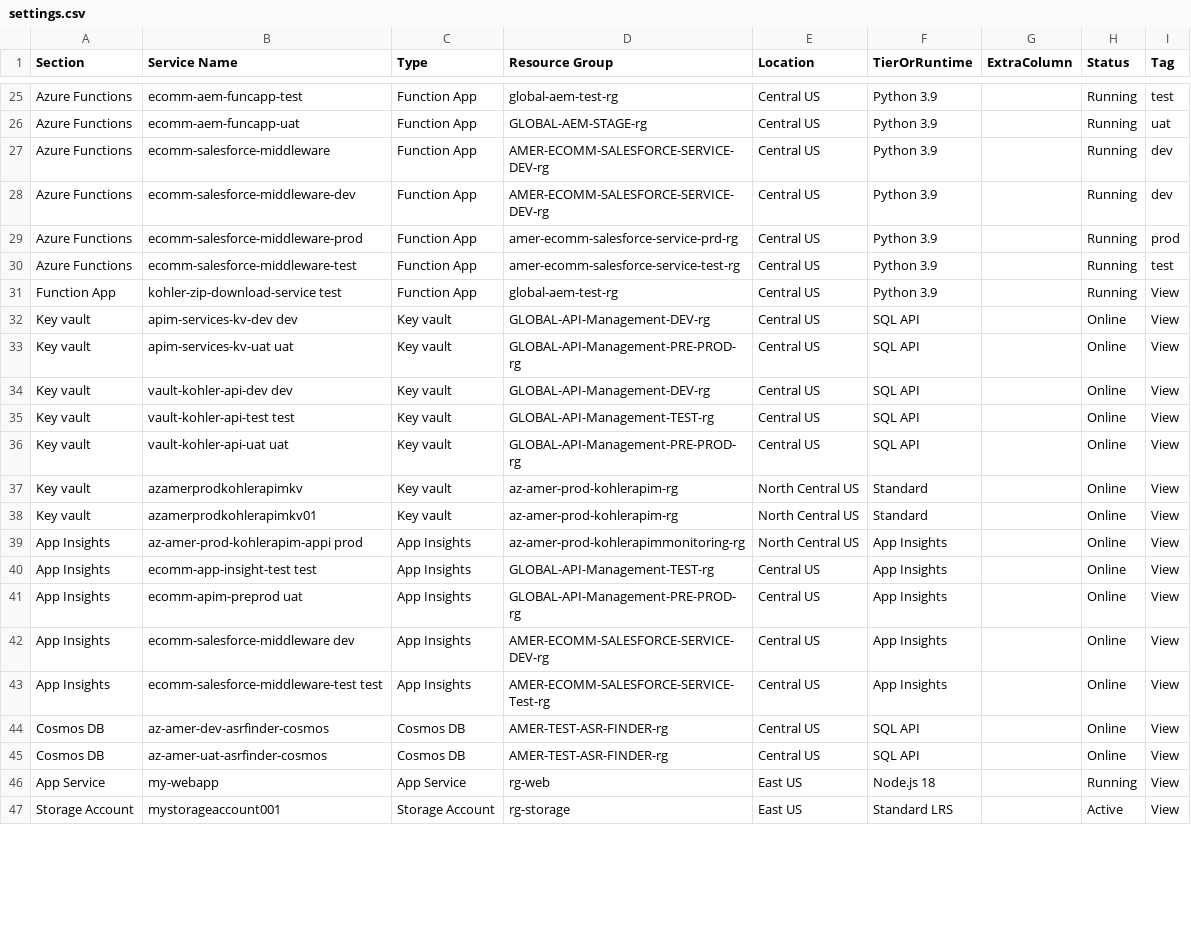
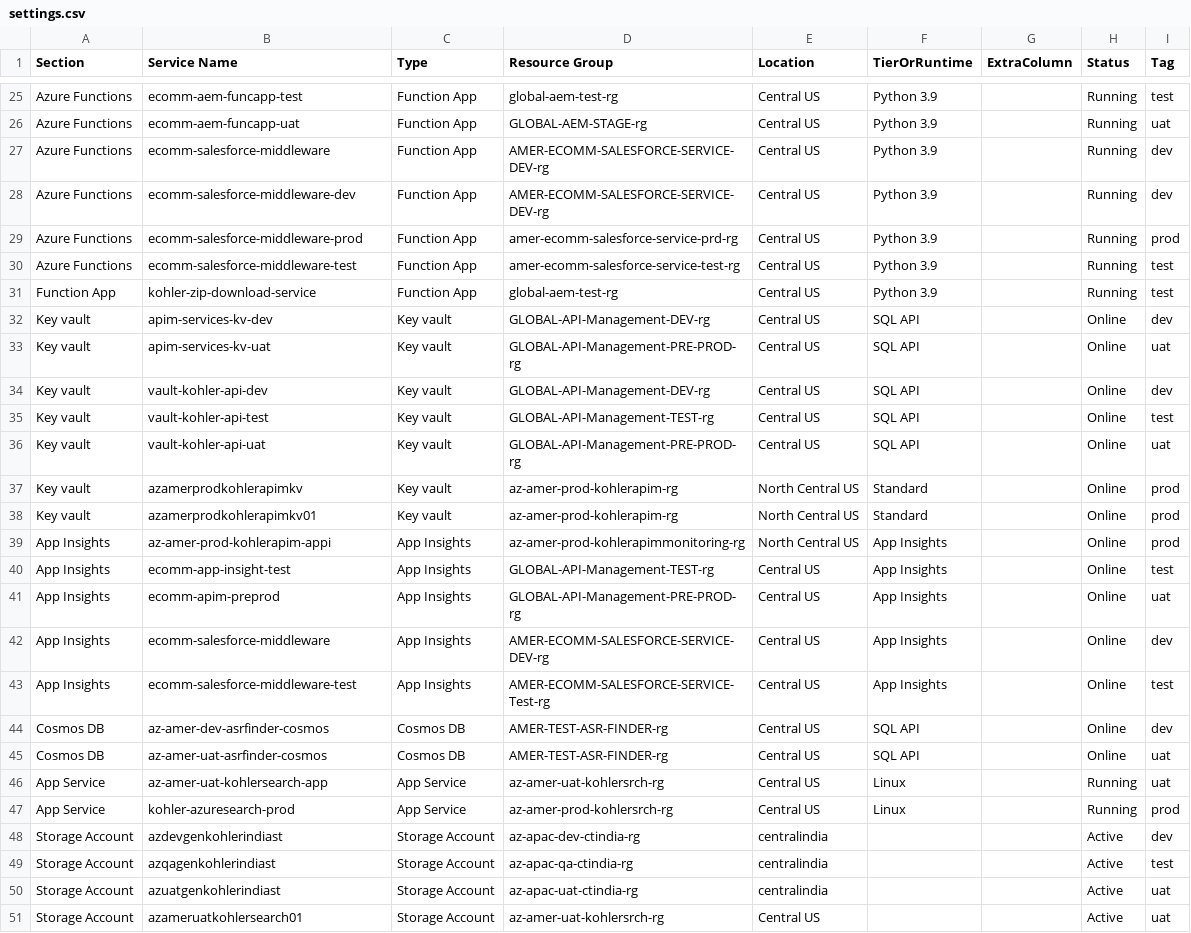
Before and after one commit to koh-mukesh/BlazorAzureServices, a CSV file: wwwroot/settings.csv, drawn as a sheet; only a part is shown, gaps mark what is left out; the diff covers the shown part only.

Commit message:
Services added

```diff
--- a/wwwroot/settings.csv
+++ b/wwwroot/settings.csv
@@ -30,18 +30,22 @@ Azure Functions,ecomm-salesforce-middleware-prod,Function App,amer-ecomm-salesfo
 Azure Functions,ecomm-salesforce-middleware-test,Function App,amer-ecomm-salesforce-service-test-rg,Central US,Python 3.9,,Running,test
-Function App,kohler-zip-download-service test,Function App,global-aem-test-rg,Central US,Python 3.9,,Running,View
-Key vault,apim-services-kv-dev dev,Key vault,GLOBAL-API-Management-DEV-rg,Central US,SQL API,,Online,View
-Key vault,apim-services-kv-uat uat,Key vault,GLOBAL-API-Management-PRE-PROD-rg,Central US,SQL API,,Online,View
-Key vault,vault-kohler-api-dev dev,Key vault,GLOBAL-API-Management-DEV-rg,Central US,SQL API,,Online,View
-Key vault,vault-kohler-api-test test,Key vault,GLOBAL-API-Management-TEST-rg,Central US,SQL API,,Online,View
-Key vault,vault-kohler-api-uat uat,Key vault,GLOBAL-API-Management-PRE-PROD-rg,Central US,SQL API,,Online,View
-Key vault,azamerprodkohlerapimkv,Key vault,az-amer-prod-kohlerapim-rg,North Central US,Standard,,Online,View
-Key vault,azamerprodkohlerapimkv01,Key vault,az-amer-prod-kohlerapim-rg,North Central US,Standard,,Online,View
-App Insights,az-amer-prod-kohlerapim-appi prod,App Insights,az-amer-prod-kohlerapimmonitoring-rg,North Central US,App Insights,,Online,View
-App Insights,ecomm-app-insight-test test,App Insights,GLOBAL-API-Management-TEST-rg,Central US,App Insights,,Online,View
-App Insights,ecomm-apim-preprod uat,App Insights,GLOBAL-API-Management-PRE-PROD-rg,Central US,App Insights,,Online,View
-App Insights,ecomm-salesforce-middleware dev,App Insights,AMER-ECOMM-SALESFORCE-SERVICE-DEV-rg,Central US,App Insights,,Online,View
-App Insights,ecomm-salesforce-middleware-test test,App Insights,AMER-ECOMM-SALESFORCE-SERVICE-Test-rg,Central US,App Insights,,Online,View
-Cosmos DB,az-amer-dev-asrfinder-cosmos,Cosmos DB,AMER-TEST-ASR-FINDER-rg,Central US,SQL API,,Online,View
-Cosmos DB,az-amer-uat-asrfinder-cosmos,Cosmos DB,AMER-TEST-ASR-FINDER-rg,Central US,SQL API,,Online,View
-App Service,my-webapp,App Service,rg-web,East US,Node.js 18,,Running,View
-Storage Account,mystorageaccount001,Storage Account,rg-storage,East US,Standard LRS,,Active,View
+Function App,kohler-zip-download-service,Function App,global-aem-test-rg,Central US,Python 3.9,,Running,test
+Key vault,apim-services-kv-dev,Key vault,GLOBAL-API-Management-DEV-rg,Central US,SQL API,,Online,dev
+Key vault,apim-services-kv-uat,Key vault,GLOBAL-API-Management-PRE-PROD-rg,Central US,SQL API,,Online,uat
+Key vault,vault-kohler-api-dev,Key vault,GLOBAL-API-Management-DEV-rg,Central US,SQL API,,Online,dev
+Key vault,vault-kohler-api-test,Key vault,GLOBAL-API-Management-TEST-rg,Central US,SQL API,,Online,test
+Key vault,vault-kohler-api-uat,Key vault,GLOBAL-API-Management-PRE-PROD-rg,Central US,SQL API,,Online,uat
+Key vault,azamerprodkohlerapimkv,Key vault,az-amer-prod-kohlerapim-rg,North Central US,Standard,,Online,prod
+Key vault,azamerprodkohlerapimkv01,Key vault,az-amer-prod-kohlerapim-rg,North Central US,Standard,,Online,prod
+App Insights,az-amer-prod-kohlerapim-appi,App Insights,az-amer-prod-kohlerapimmonitoring-rg,North Central US,App Insights,,Online,prod
+App Insights,ecomm-app-insight-test,App Insights,GLOBAL-API-Management-TEST-rg,Central US,App Insights,,Online,test
+App Insights,ecomm-apim-preprod,App Insights,GLOBAL-API-Management-PRE-PROD-rg,Central US,App Insights,,Online,uat
+App Insights,ecomm-salesforce-middleware,App Insights,AMER-ECOMM-SALESFORCE-SERVICE-DEV-rg,Central US,App Insights,,Online,dev
+App Insights,ecomm-salesforce-middleware-test,App Insights,AMER-ECOMM-SALESFORCE-SERVICE-Test-rg,Central US,App Insights,,Online,test
+Cosmos DB,az-amer-dev-asrfinder-cosmos,Cosmos DB,AMER-TEST-ASR-FINDER-rg,Central US,SQL API,,Online,dev
+Cosmos DB,az-amer-uat-asrfinder-cosmos,Cosmos DB,AMER-TEST-ASR-FINDER-rg,Central US,SQL API,,Online,uat
+App Service,az-amer-uat-kohlersearch-app,App Service,az-amer-uat-kohlersrch-rg,Central US,Linux,,Running,uat
+App Service,kohler-azuresearch-prod,App Service,az-amer-prod-kohlersrch-rg,Central US,Linux,,Running,prod
+Storage Account,azdevgenkohlerindiast,Storage Account,az-apac-dev-ctindia-rg,centralindia,,,Active,dev
+Storage Account,azqagenkohlerindiast,Storage Account,az-apac-qa-ctindia-rg,centralindia,,,Active,test
+Storage Account,azuatgenkohlerindiast,Storage Account,az-apac-uat-ctindia-rg,centralindia,,,Active,uat
+Storage Account,azameruatkohlersearch01,Storage Account,az-amer-uat-kohlersrch-rg,Central US,,,Active,uat
```
Also changed, not shown: 3 added rows and 9 edited cells elsewhere in this file.
